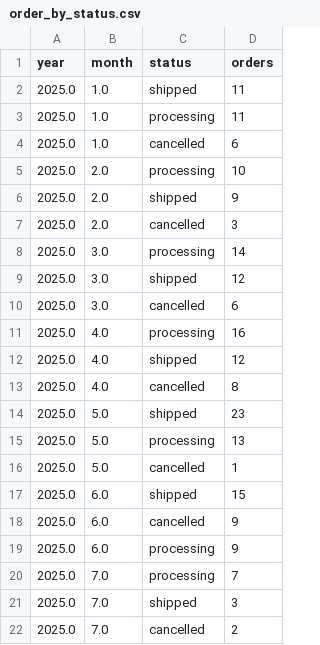
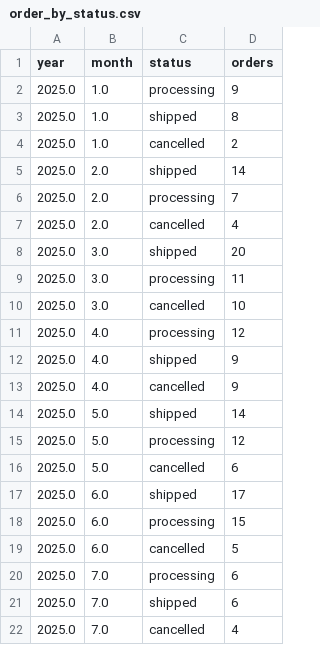
Before and after one commit to CamilaJaviera91/modern-data-pipeline-gcp, a CSV file: transformations/reports/order_by_status.csv, drawn as a sheet.

Commit message:
feat(dag): edit data

```diff
--- a/transformations/reports/order_by_status.csv
+++ b/transformations/reports/order_by_status.csv
@@ -1,22 +1,22 @@
 year,month,status,orders
-2025.0,1.0,shipped,11
-2025.0,1.0,processing,11
-2025.0,1.0,cancelled,6
-2025.0,2.0,processing,10
-2025.0,2.0,shipped,9
-2025.0,2.0,cancelled,3
-2025.0,3.0,processing,14
-2025.0,3.0,shipped,12
-2025.0,3.0,cancelled,6
-2025.0,4.0,processing,16
-2025.0,4.0,shipped,12
-2025.0,4.0,cancelled,8
-2025.0,5.0,shipped,23
-2025.0,5.0,processing,13
-2025.0,5.0,cancelled,1
-2025.0,6.0,shipped,15
-2025.0,6.0,cancelled,9
-2025.0,6.0,processing,9
-2025.0,7.0,processing,7
-2025.0,7.0,shipped,3
-2025.0,7.0,cancelled,2
+2025.0,1.0,processing,9
+2025.0,1.0,shipped,8
+2025.0,1.0,cancelled,2
+2025.0,2.0,shipped,14
+2025.0,2.0,processing,7
+2025.0,2.0,cancelled,4
+2025.0,3.0,shipped,20
+2025.0,3.0,processing,11
+2025.0,3.0,cancelled,10
+2025.0,4.0,processing,12
+2025.0,4.0,shipped,9
+2025.0,4.0,cancelled,9
+2025.0,5.0,shipped,14
+2025.0,5.0,processing,12
+2025.0,5.0,cancelled,6
+2025.0,6.0,shipped,17
+2025.0,6.0,processing,15
+2025.0,6.0,cancelled,5
+2025.0,7.0,processing,6
+2025.0,7.0,shipped,6
+2025.0,7.0,cancelled,4
```
